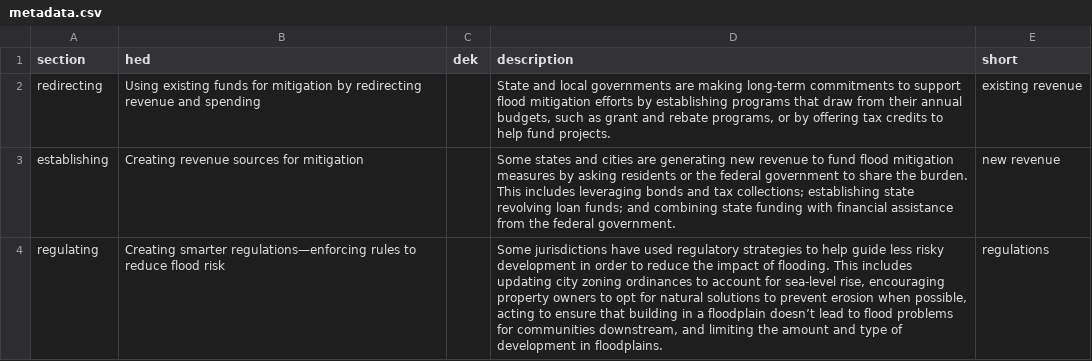
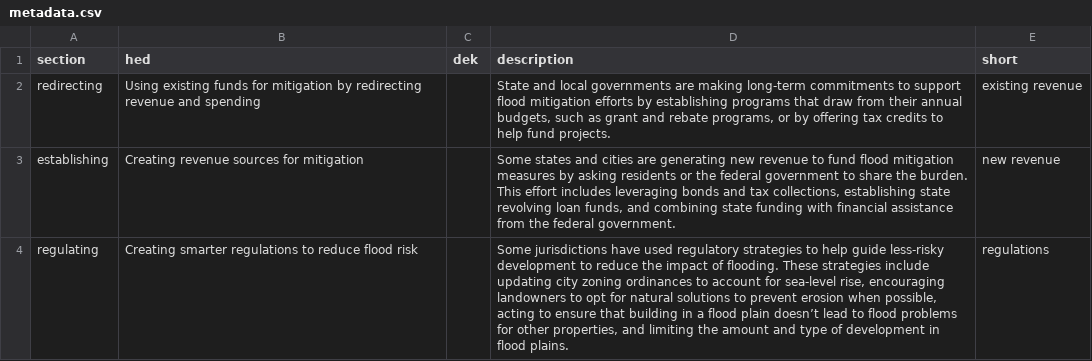
Before and after one commit to pewtrusts/floods, a CSV file: src/metadata.csv, drawn as a sheet.

```diff
--- a/src/metadata.csv
+++ b/src/metadata.csv
@@ -2,3 +2,3 @@
 redirecting,Using existing funds for mitigation by redirecting revenue and spending,,"State and local governments are making long-term commitments to support flood mitigation efforts by establishing programs that draw from their annual budgets, such as grant and rebate programs, or by offering tax credits to help fund projects.",existing revenue
-establishing,Creating revenue sources for mitigation,,"Some states and cities are generating new revenue to fund flood mitigation measures by asking residents or the federal government to share the burden. This includes leveraging bonds and tax collections; establishing state revolving loan funds; and combining state funding with financial assistance from the federal government.",new revenue
-regulating,Creating smarter regulations—enforcing rules to reduce flood risk,,"Some jurisdictions have used regulatory strategies to help guide less risky development in order to reduce the impact of flooding. This includes updating city zoning ordinances to account for sea-level rise, encouraging property owners to opt for natural solutions to prevent erosion when possible, acting to ensure that building in a floodplain doesn’t lead to flood problems for communities downstream, and limiting the amount and type of development in floodplains.",regulations
+establishing,Creating revenue sources for mitigation,,"Some states and cities are generating new revenue to fund flood mitigation measures by asking residents or the federal government to share the burden. This effort includes leveraging bonds and tax collections, establishing state revolving loan funds, and combining state funding with financial assistance from the federal government.",new revenue
+regulating,Creating smarter regulations to reduce flood risk,,"Some jurisdictions have used regulatory strategies to help guide less-risky development to reduce the impact of flooding. These strategies include updating city zoning ordinances to account for sea-level rise, encouraging landowners to opt for natural solutions to prevent erosion when possible, acting to ensure that building in a flood plain doesn’t lead to flood problems for other properties, and limiting the amount and type of development in flood plains.",regulations
```
Also changed, not shown: 2 other files.
